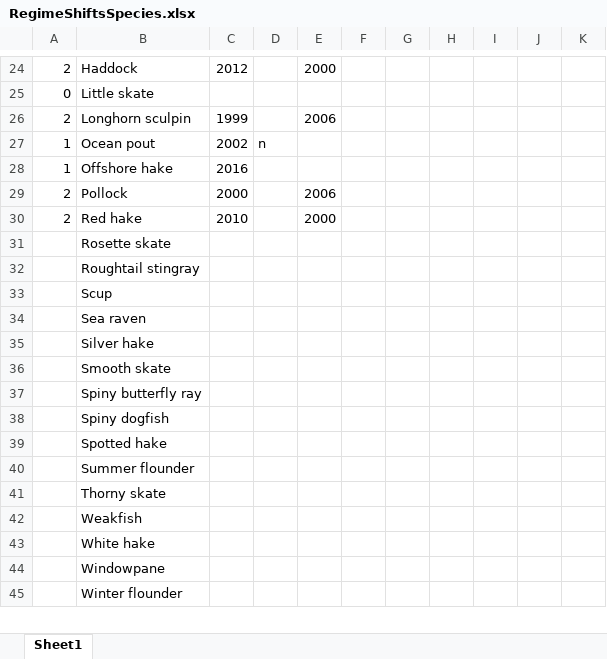
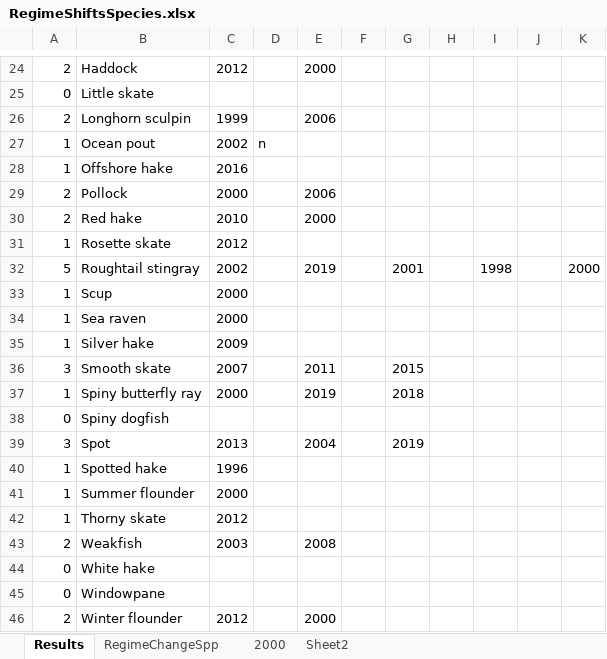
Before and after one commit to Laurels1/Condition, an Excel workbook: RegimeShiftsSpecies.xlsx, sheet Results, drawn as a sheet; only a part is shown, gaps mark what is left out; values as stored, in another font and other column widths than the file's, no borders; addresses are those after the commit; the diff covers the shown part only; the diff names each change by its address in the sheet, - before the commit and + after, or states it on an @@ line.

```diff
--- a/RegimeShiftsSpecies.xlsx (sheet Results)
+++ b/RegimeShiftsSpecies.xlsx (sheet Results)
-sheet tab: Sheet1
+sheet tab: Results
+sheet tab: RegimeChangeSpp
+sheet tab: 2000
+sheet tab: Sheet2
-A31: (empty)
+A31: 1
-C31: (empty)
+C31: 2012
-A32: (empty)
+A32: 5
-C32: (empty)
+C32: 2002
-E32: (empty)
+E32: 2019
-G32: (empty)
+G32: 2001
-I32: (empty)
+I32: 1998
-K32: (empty)
+K32: 2000
-A33:A35: (empty)
+A33:A35: 1
-C33:C34: (empty)
+C33:C34: 2000
-C35: (empty)
+C35: 2009
-A36: (empty)
+A36: 3
-C36: (empty)
+C36: 2007
-E36: (empty)
+E36: 2011
-G36: (empty)
+G36: 2015
-A37: (empty)
+A37: 1
-C37: (empty)
+C37: 2000
-E37: (empty)
+E37: 2019
-G37: (empty)
+G37: 2018
-A38: (empty)
+A38: 0
+row 39: 3 | Spot | 2013 |  | 2004 |  | 2019
-A40:A42: (empty)
+A40:A42: 1
-C40: (empty)
+C40: 1996
-C41: (empty)
+C41: 2000
-C42: (empty)
+C42: 2012
-A43: (empty)
+A43: 2
-C43: (empty)
+C43: 2003
-E43: (empty)
+E43: 2008
-A44:A45: (empty)
+A44:A45: 0
-A46: (empty)
+A46: 2
-C46: (empty)
+C46: 2012
-E46: (empty)
+E46: 2000
```
Also changed, not shown: 10 edited cells elsewhere in this sheet, 1 other file.
